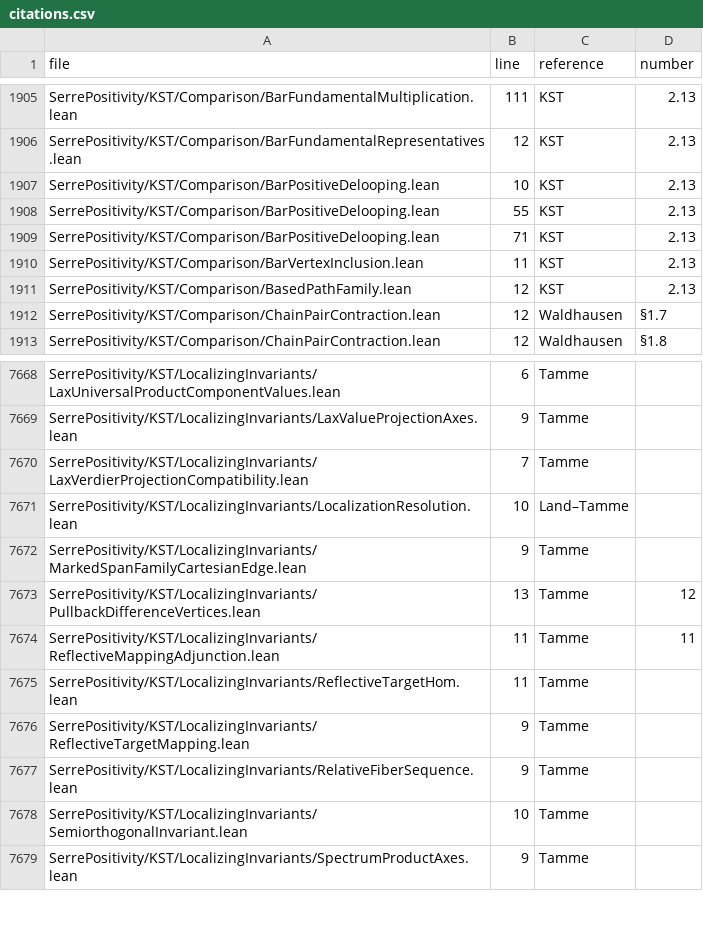
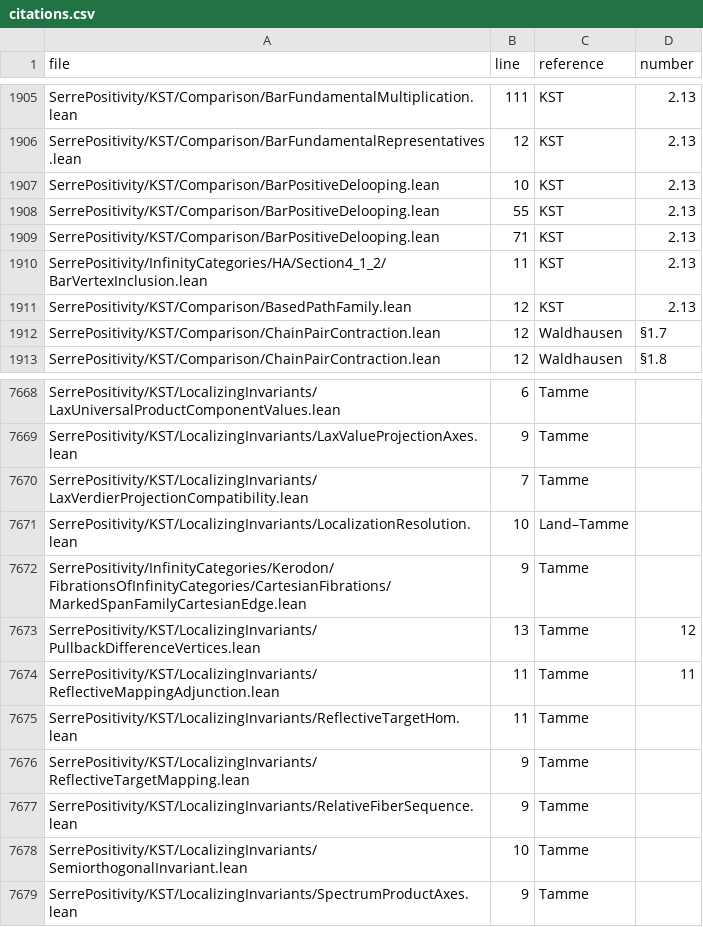
Before and after one commit to unaoya/SerrePositivity, a CSV file: research/k-coverage/maps/citations.csv, drawn as a sheet; only a part is shown, gaps mark what is left out.

Commit message:
refactor: apply IC-2 group 1
Move 7 modules in 4 units, retain declaration names, and transport direct imports, coverage paths and layer metadata. Verify 205 targets, v3b with zero unexplained differences, and 3 citation records with zero missing or extra. Stop for coordinator integration.

```diff
--- a/research/k-coverage/maps/citations.csv
+++ b/research/k-coverage/maps/citations.csv
@@ -1909,3 +1909,3 @@ SerrePositivity/KST/Comparison/BarPositiveDelooping.lean,55,KST,2.13
 SerrePositivity/KST/Comparison/BarPositiveDelooping.lean,71,KST,2.13
-SerrePositivity/KST/Comparison/BarVertexInclusion.lean,11,KST,2.13
+SerrePositivity/InfinityCategories/HA/Section4_1_2/BarVertexInclusion.lean,11,KST,2.13
 SerrePositivity/KST/Comparison/BasedPathFamily.lean,12,KST,2.13
@@ -7671,3 +7671,3 @@ SerrePositivity/KST/LocalizingInvariants/LaxVerdierProjectionCompatibility.lean,
 SerrePositivity/KST/LocalizingInvariants/LocalizationResolution.lean,10,Land–Tamme,
-SerrePositivity/KST/LocalizingInvariants/MarkedSpanFamilyCartesianEdge.lean,9,Tamme,
+SerrePositivity/InfinityCategories/Kerodon/FibrationsOfInfinityCategories/CartesianFibrations/MarkedSpanFamilyCartesianEdge.lean,9,Tamme,
 SerrePositivity/KST/LocalizingInvariants/PullbackDifferenceVertices.lean,13,Tamme,12
```
Also changed, not shown: research/ha-coverage/review/ch4.csv, research/ha-coverage/review/ch5.csv, 22 other files.
